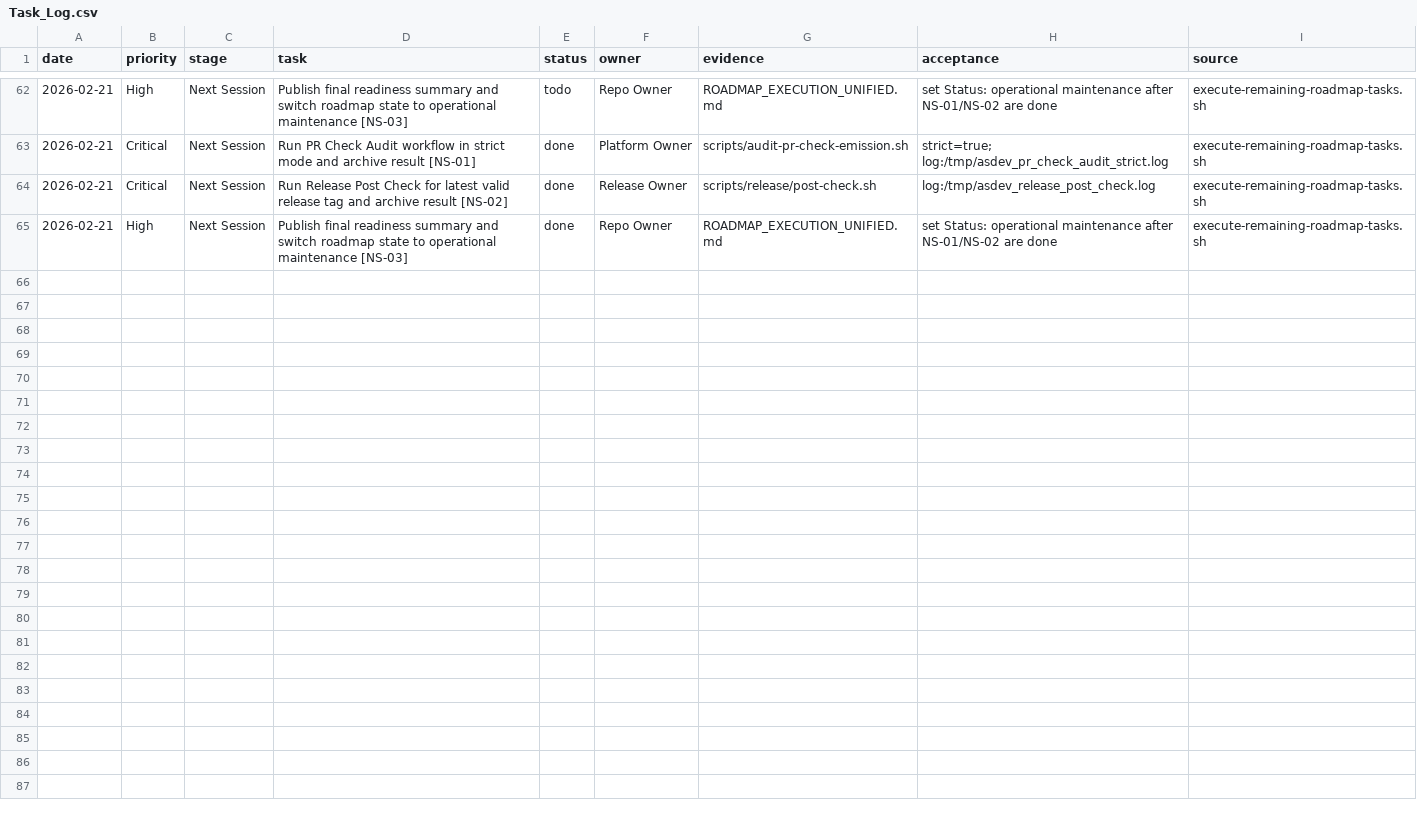
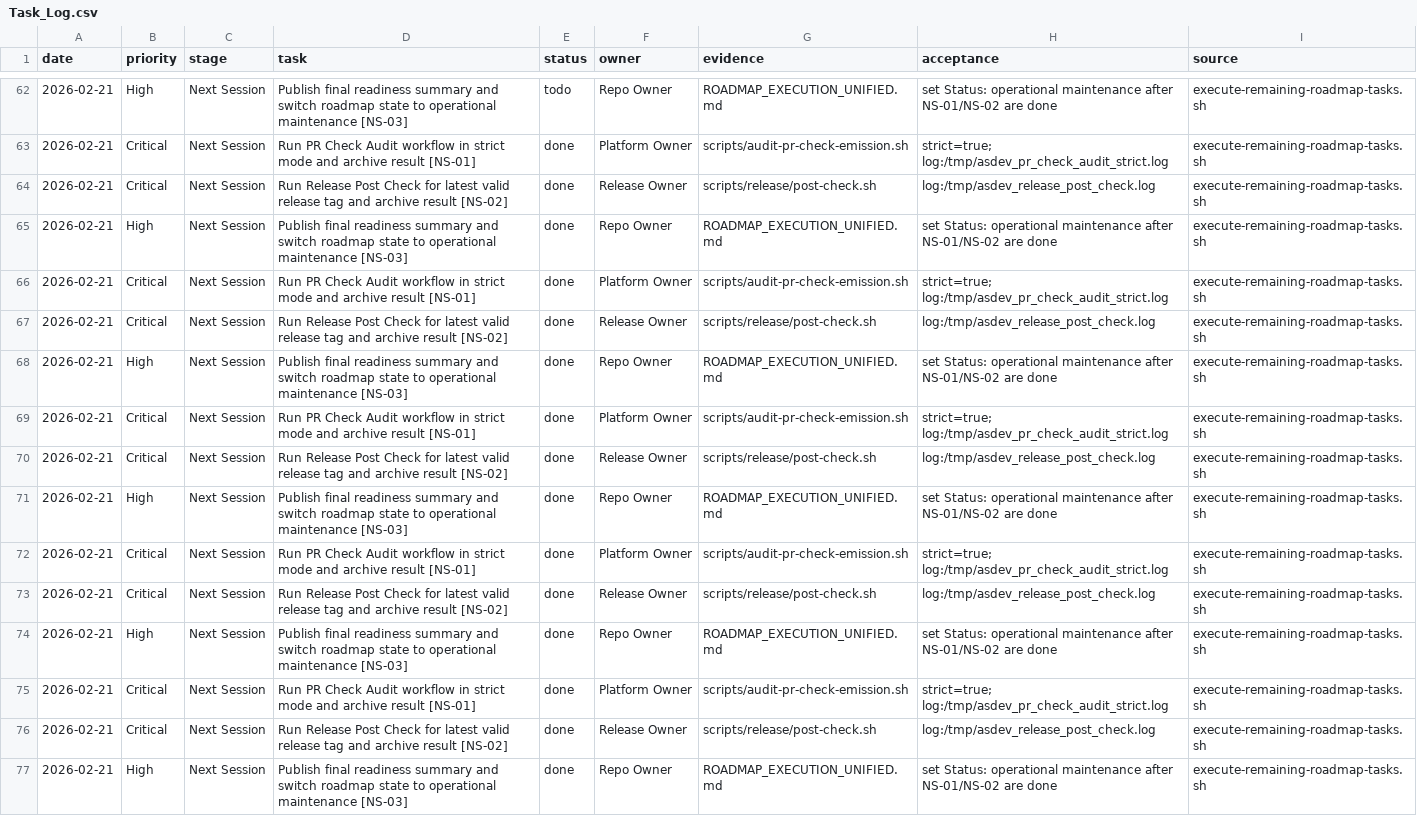
Before and after one commit to alirezasafaeisystems/asdev-standards-platform, a CSV file: docs/strategic-execution/runtime/Task_Log.csv, drawn as a sheet; only a part is shown, gaps mark what is left out; the diff names each change by its address in the sheet, - before the commit and + after, or states it on an @@ line.

Commit message:
docs: finalize real execution backlog and stabilize sync state (#172)
* docs: finalize real execution backlog and stabilize sync state

* chore: refresh dashboard data snapshot

```diff
--- a/docs/strategic-execution/runtime/Task_Log.csv
+++ b/docs/strategic-execution/runtime/Task_Log.csv
+row 66: 2026-02-21 | Critical | Next Session | Run PR Check Audit workflow in strict mode and archive result [NS-01] | done | Platform Owner | scripts/audit-pr-check-emission.sh | strict=true; log:/tmp/asdev_pr_check_audit_strict.log | execute-remaining-roadmap-tasks.sh
+row 67: 2026-02-21 | Critical | Next Session | Run Release Post Check for latest valid release tag and archive result [NS-02] | done | Release Owner | scripts/release/post-check.sh | log:/tmp/asdev_release_post_check.log | execute-remaining-roadmap-tasks.sh
+row 68: 2026-02-21 | High | Next Session | Publish final readiness summary and switch roadmap state to operational maintenance [NS-03] | done | Repo Owner | ROADMAP_EXECUTION_UNIFIED.md | set Status: operational maintenance after NS-01/NS-02 are done | execute-remaining-roadmap-tasks.sh
+row 69: 2026-02-21 | Critical | Next Session | Run PR Check Audit workflow in strict mode and archive result [NS-01] | done | Platform Owner | scripts/audit-pr-check-emission.sh | strict=true; log:/tmp/asdev_pr_check_audit_strict.log | execute-remaining-roadmap-tasks.sh
+row 70: 2026-02-21 | Critical | Next Session | Run Release Post Check for latest valid release tag and archive result [NS-02] | done | Release Owner | scripts/release/post-check.sh | log:/tmp/asdev_release_post_check.log | execute-remaining-roadmap-tasks.sh
+row 71: 2026-02-21 | High | Next Session | Publish final readiness summary and switch roadmap state to operational maintenance [NS-03] | done | Repo Owner | ROADMAP_EXECUTION_UNIFIED.md | set Status: operational maintenance after NS-01/NS-02 are done | execute-remaining-roadmap-tasks.sh
+row 72: 2026-02-21 | Critical | Next Session | Run PR Check Audit workflow in strict mode and archive result [NS-01] | done | Platform Owner | scripts/audit-pr-check-emission.sh | strict=true; log:/tmp/asdev_pr_check_audit_strict.log | execute-remaining-roadmap-tasks.sh
+row 73: 2026-02-21 | Critical | Next Session | Run Release Post Check for latest valid release tag and archive result [NS-02] | done | Release Owner | scripts/release/post-check.sh | log:/tmp/asdev_release_post_check.log | execute-remaining-roadmap-tasks.sh
+row 74: 2026-02-21 | High | Next Session | Publish final readiness summary and switch roadmap state to operational maintenance [NS-03] | done | Repo Owner | ROADMAP_EXECUTION_UNIFIED.md | set Status: operational maintenance after NS-01/NS-02 are done | execute-remaining-roadmap-tasks.sh
+row 75: 2026-02-21 | Critical | Next Session | Run PR Check Audit workflow in strict mode and archive result [NS-01] | done | Platform Owner | scripts/audit-pr-check-emission.sh | strict=true; log:/tmp/asdev_pr_check_audit_strict.log | execute-remaining-roadmap-tasks.sh
+row 76: 2026-02-21 | Critical | Next Session | Run Release Post Check for latest valid release tag and archive result [NS-02] | done | Release Owner | scripts/release/post-check.sh | log:/tmp/asdev_release_post_check.log | execute-remaining-roadmap-tasks.sh
+row 77: 2026-02-21 | High | Next Session | Publish final readiness summary and switch roadmap state to operational maintenance [NS-03] | done | Repo Owner | ROADMAP_EXECUTION_UNIFIED.md | set Status: operational maintenance after NS-01/NS-02 are done | execute-remaining-roadmap-tasks.sh
```
Also changed, not shown: 19 other files.
